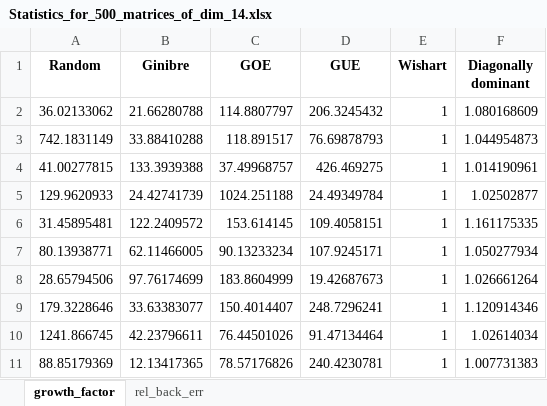
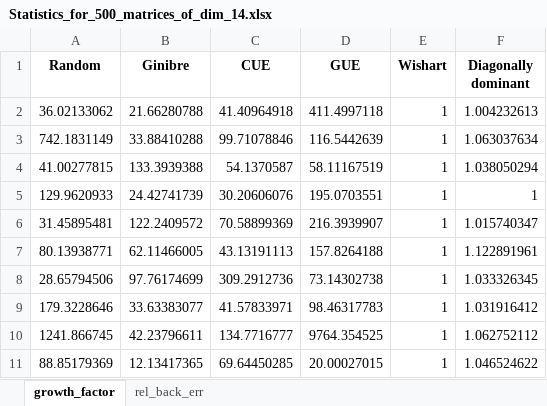
Before and after one commit to nunziacerrato/Numerical_Analysis_Optimization, an Excel workbook: Project_1/Data/Statistics_for_500_matrices_of_dim_14.xlsx, sheet growth_factor, drawn as a sheet; only a part is shown; values as stored, in another font and other column widths than the file's, no borders; the diff covers the shown part only; the diff names each change by its address in the sheet, - before the commit and + after, or states it on an @@ line.

```diff
--- a/Project_1/Data/Statistics_for_500_matrices_of_dim_14.xlsx (sheet growth_factor)
+++ b/Project_1/Data/Statistics_for_500_matrices_of_dim_14.xlsx (sheet growth_factor)
-C1: GOE
+C1: CUE
-C2 (CUE): 114.8807797
+C2 (CUE): 41.40964918
-D2 (GUE): 206.3245432
+D2 (GUE): 411.4997118
-F2 (Diagonally dominant): 1.080168609
+F2 (Diagonally dominant): 1.004232613
-C3 (CUE): 118.891517
+C3 (CUE): 99.71078846
-D3 (GUE): 76.69878793
+D3 (GUE): 116.5442639
-F3 (Diagonally dominant): 1.044954873
+F3 (Diagonally dominant): 1.063037634
-C4 (CUE): 37.49968757
+C4 (CUE): 54.1370587
-D4 (GUE): 426.469275
+D4 (GUE): 58.11167519
-F4 (Diagonally dominant): 1.014190961
+F4 (Diagonally dominant): 1.038050294
-C5 (CUE): 1024.251188
+C5 (CUE): 30.20606076
-D5 (GUE): 24.49349784
+D5 (GUE): 195.0703551
-F5 (Diagonally dominant): 1.02502877
+F5 (Diagonally dominant): 1
-C6 (CUE): 153.614145
+C6 (CUE): 70.58899369
-D6 (GUE): 109.4058151
+D6 (GUE): 216.3939907
-F6 (Diagonally dominant): 1.161175335
+F6 (Diagonally dominant): 1.015740347
-C7 (CUE): 90.13233234
+C7 (CUE): 43.13191113
-D7 (GUE): 107.9245171
+D7 (GUE): 157.8264188
-F7 (Diagonally dominant): 1.050277934
+F7 (Diagonally dominant): 1.122891961
-C8 (CUE): 183.8604999
+C8 (CUE): 309.2912736
-D8 (GUE): 19.42687673
+D8 (GUE): 73.14302738
-F8 (Diagonally dominant): 1.026661264
+F8 (Diagonally dominant): 1.033326345
-C9 (CUE): 150.4014407
+C9 (CUE): 41.57833971
-D9 (GUE): 248.7296241
+D9 (GUE): 98.46317783
-F9 (Diagonally dominant): 1.120914346
+F9 (Diagonally dominant): 1.031916412
-C10 (CUE): 76.44501026
+C10 (CUE): 134.7716777
-D10 (GUE): 91.47134464
+D10 (GUE): 9764.354525
-F10 (Diagonally dominant): 1.02614034
+F10 (Diagonally dominant): 1.062752112
-C11 (CUE): 78.57176826
+C11 (CUE): 69.64450285
-D11 (GUE): 240.4230781
+D11 (GUE): 20.00027015
-F11 (Diagonally dominant): 1.007731383
+F11 (Diagonally dominant): 1.046524622
```
Also changed, not shown: 1466 edited cells elsewhere in this sheet, sheet rel_back_err, Project_1/Data/Statistics_for_500_matrices_of_dim_12.xlsx, Project_1/Data/Statistics_for_500_matrices_of_dim_13.xlsx, 18 other files.
